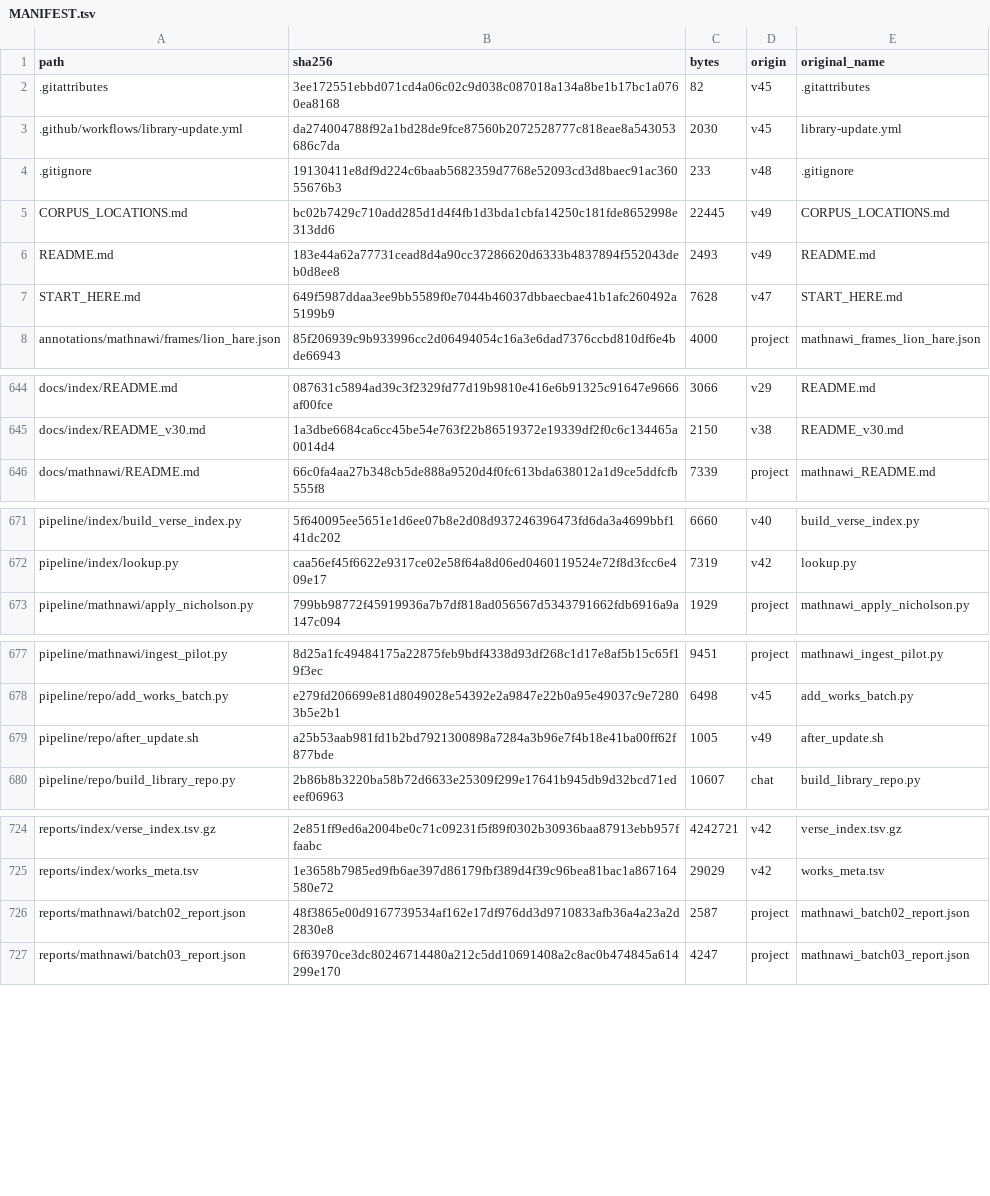
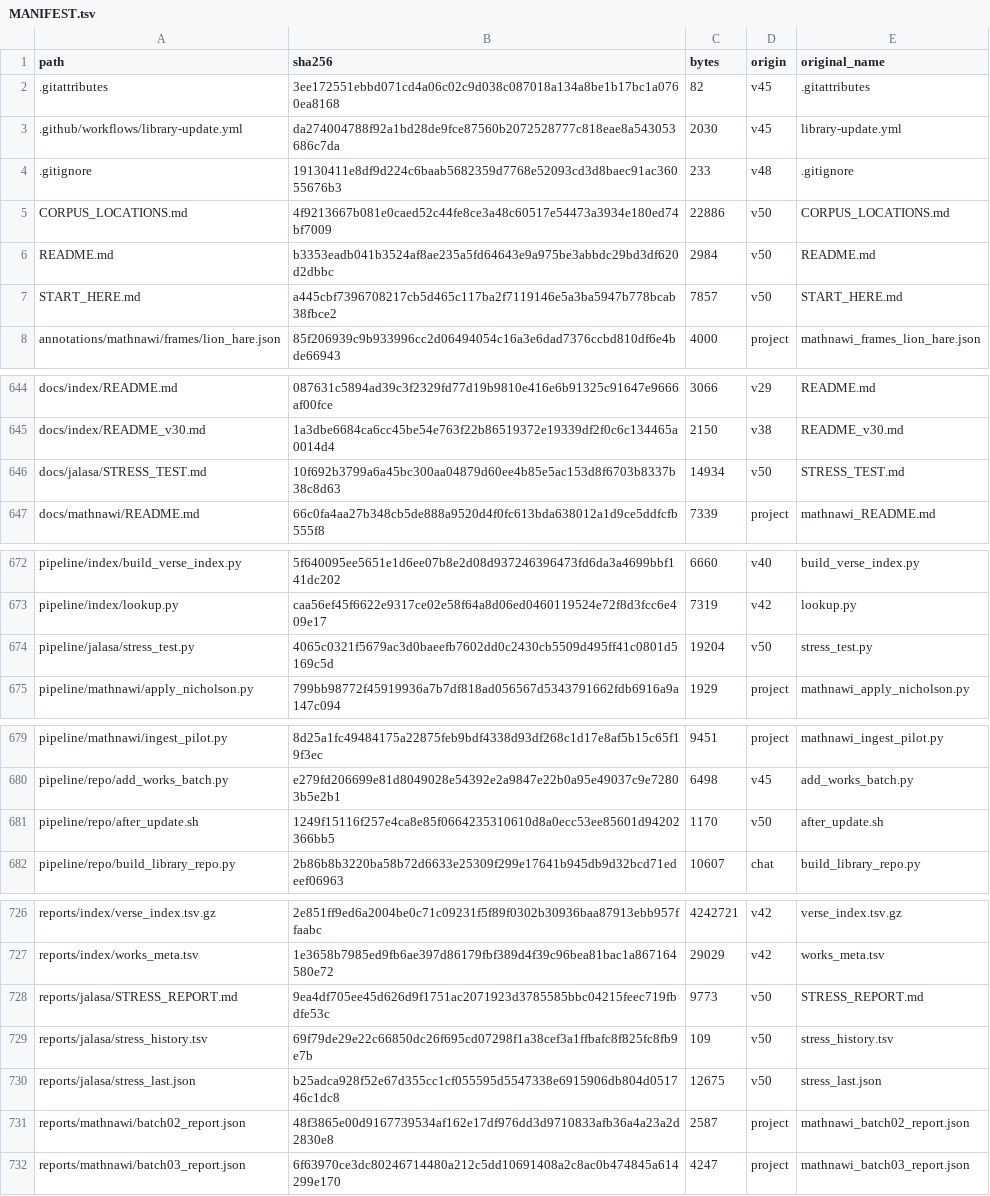
Before and after one commit to z98s2hdjfv-maker/islamic-library, a TSV file: MANIFEST.tsv, drawn as a sheet; only a part is shown, gaps mark what is left out.

```diff
--- a/MANIFEST.tsv
+++ b/MANIFEST.tsv
@@ -4,5 +4,5 @@ path	sha256	bytes	origin	original_name
 .gitignore	19130411e8df9d224c6baab5682359d7768e52093cd3d8baec91ac36055676b3	233	v48	.gitignore
-CORPUS_LOCATIONS.md	bc02b7429c710add285d1d4f4fb1d3bda1cbfa14250c181fde8652998e313dd6	22445	v49	CORPUS_LOCATIONS.md
-README.md	183e44a62a77731cead8d4a90cc37286620d6333b4837894f552043deb0d8ee8	2493	v49	README.md
-START_HERE.md	649f5987ddaa3ee9bb5589f0e7044b46037dbbaecbae41b1afc260492a5199b9	7628	v47	START_HERE.md
+CORPUS_LOCATIONS.md	4f9213667b081e0caed52c44fe8ce3a48c60517e54473a3934e180ed74bf7009	22886	v50	CORPUS_LOCATIONS.md
+README.md	b3353eadb041b3524af8ae235a5fd64643e9a975be3abbdc29bd3df620d2dbbc	2984	v50	README.md
+START_HERE.md	a445cbf7396708217cb5d465c117ba2f7119146e5a3ba5947b778bcab38fbce2	7857	v50	START_HERE.md
 annotations/mathnawi/frames/lion_hare.json	85f206939c9b933996cc2d06494054c16a3e6dad7376ccbd810df6e4bde66943	4000	project	mathnawi_frames_lion_hare.json
@@ -645,2 +645,3 @@ docs/index/README.md	087631c5894ad39c3f2329fd77d19b9810e416e6b91325c91647e9666af
 docs/index/README_v30.md	1a3dbe6684ca6cc45be54e763f22b86519372e19339df2f0c6c134465a0014d4	2150	v38	README_v30.md
+docs/jalasa/STRESS_TEST.md	10f692b3799a6a45bc300aa04879d60ee4b85e5ac153d8f6703b8337b38c8d63	14934	v50	STRESS_TEST.md
 docs/mathnawi/README.md	66c0fa4aa27b348cb5de888a9520d4f0fc613bda638012a1d9ce5ddfcfb555f8	7339	project	mathnawi_README.md
@@ -672,2 +673,3 @@ pipeline/index/build_verse_index.py	5f640095ee5651e1d6ee07b8e2d08d937246396473fd
 pipeline/index/lookup.py	caa56ef45f6622e9317ce02e58f64a8d06ed0460119524e72f8d3fcc6e409e17	7319	v42	lookup.py
+pipeline/jalasa/stress_test.py	4065c0321f5679ac3d0baeefb7602dd0c2430cb5509d495ff41c0801d5169c5d	19204	v50	stress_test.py
 pipeline/mathnawi/apply_nicholson.py	799bb98772f45919936a7b7df818ad056567d5343791662fdb6916a9a147c094	1929	project	mathnawi_apply_nicholson.py
@@ -678,3 +680,3 @@ pipeline/mathnawi/ingest_pilot.py	8d25a1fc49484175a22875feb9bdf4338d93df268c1d17
 pipeline/repo/add_works_batch.py	e279fd206699e81d8049028e54392e2a9847e22b0a95e49037c9e72803b5e2b1	6498	v45	add_works_batch.py
-pipeline/repo/after_update.sh	a25b53aab981fd1b2bd7921300898a7284a3b96e7f4b18e41ba00ff62f877bde	1005	v49	after_update.sh
+pipeline/repo/after_update.sh	1249f15116f257e4ca8e85f0664235310610d8a0ecc53ee85601d94202366bb5	1170	v50	after_update.sh
 pipeline/repo/build_library_repo.py	2b86b8b3220ba58b72d6633e25309f299e17641b945db9d32bcd71edeef06963	10607	chat	build_library_repo.py
@@ -725,2 +727,5 @@ reports/index/verse_index.tsv.gz	2e851ff9ed6a2004be0c71c09231f5f89f0302b30936baa
 reports/index/works_meta.tsv	1e3658b7985ed9fb6ae397d86179fbf389d4f39c96bea81bac1a867164580e72	29029	v42	works_meta.tsv
+reports/jalasa/STRESS_REPORT.md	9ea4df705ee45d626d9f1751ac2071923d3785585bbc04215feec719fbdfe53c	9773	v50	STRESS_REPORT.md
+reports/jalasa/stress_history.tsv	69f79de29e22c66850dc26f695cd07298f1a38cef3a1ffbafc8f825fc8fb9e7b	109	v50	stress_history.tsv
+reports/jalasa/stress_last.json	b25adca928f52e67d355cc1cf055595d5547338e6915906db804d051746c1dc8	12675	v50	stress_last.json
 reports/mathnawi/batch02_report.json	48f3865e00d9167739534af162e17df976dd3d9710833afb36a4a23a2d2830e8	2587	project	mathnawi_batch02_report.json
```
Also changed, not shown: 10 other files.
